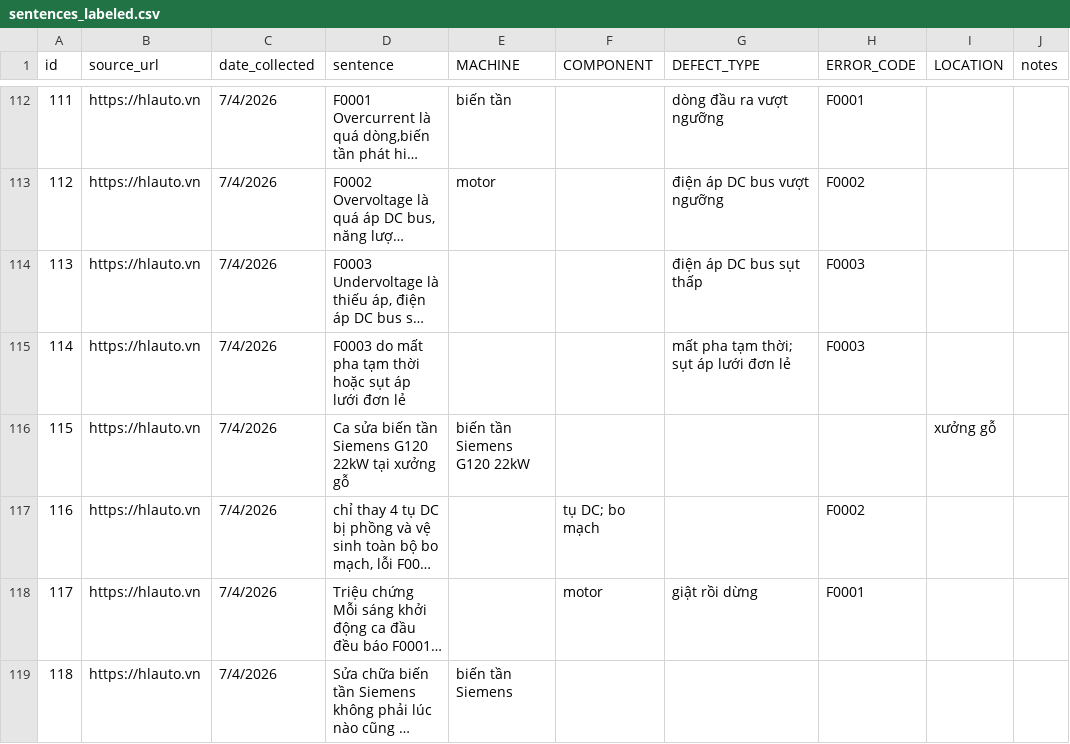
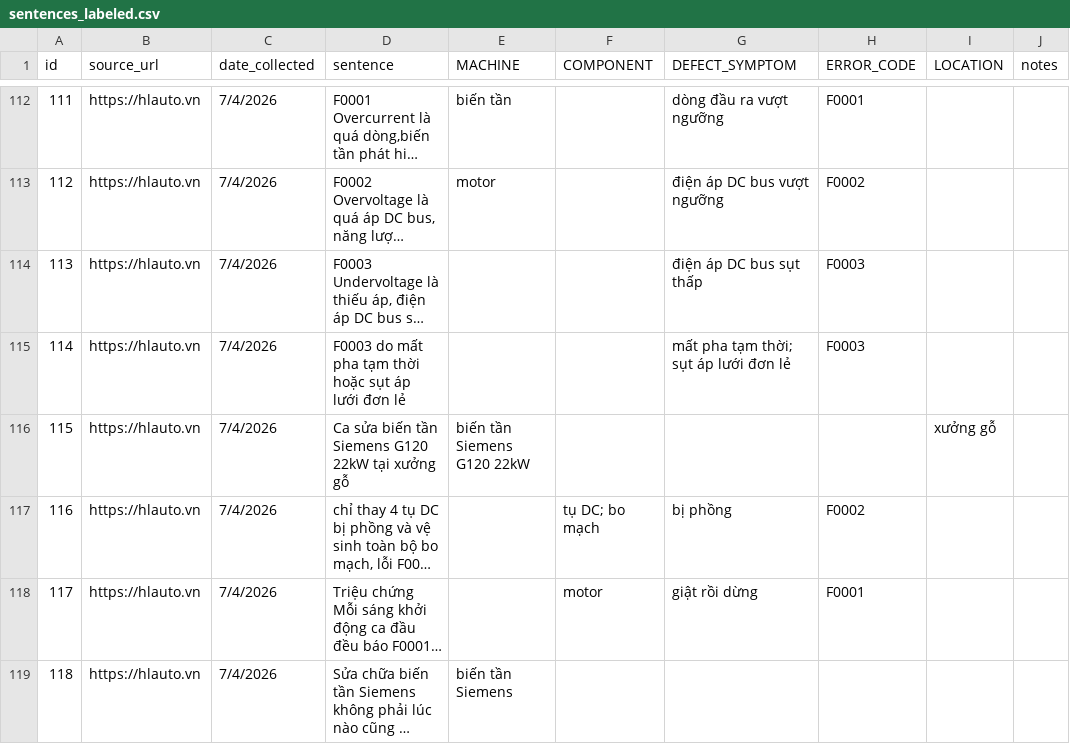
Before and after one commit to kietdoletuan/ai-ml-learning-portfolio, a CSV file: projects/vietnamese-nlp/data/sentences_labeled.csv, drawn as a sheet; only a part is shown, gaps mark what is left out; long unchanged cells end in …; the diff covers the shown part only; the diff names each change by its address in the sheet, - before the commit and + after, or states it on an @@ line.

Commit message:
PhoBERT NER: retrained the model, renamed DEFECT_TYPE TO DEFECT_SYMPTON to reflect the column name better, improved its f1 to 0.327

```diff
--- a/projects/vietnamese-nlp/data/sentences_labeled.csv
+++ b/projects/vietnamese-nlp/data/sentences_labeled.csv
-G1: DEFECT_TYPE
+G1: DEFECT_SYMPTOM
-G117 (DEFECT_SYMPTOM): (empty)
+G117 (DEFECT_SYMPTOM): bị phồng
```
Also changed, not shown: 51 edited cells elsewhere in this file, 8 other files.
